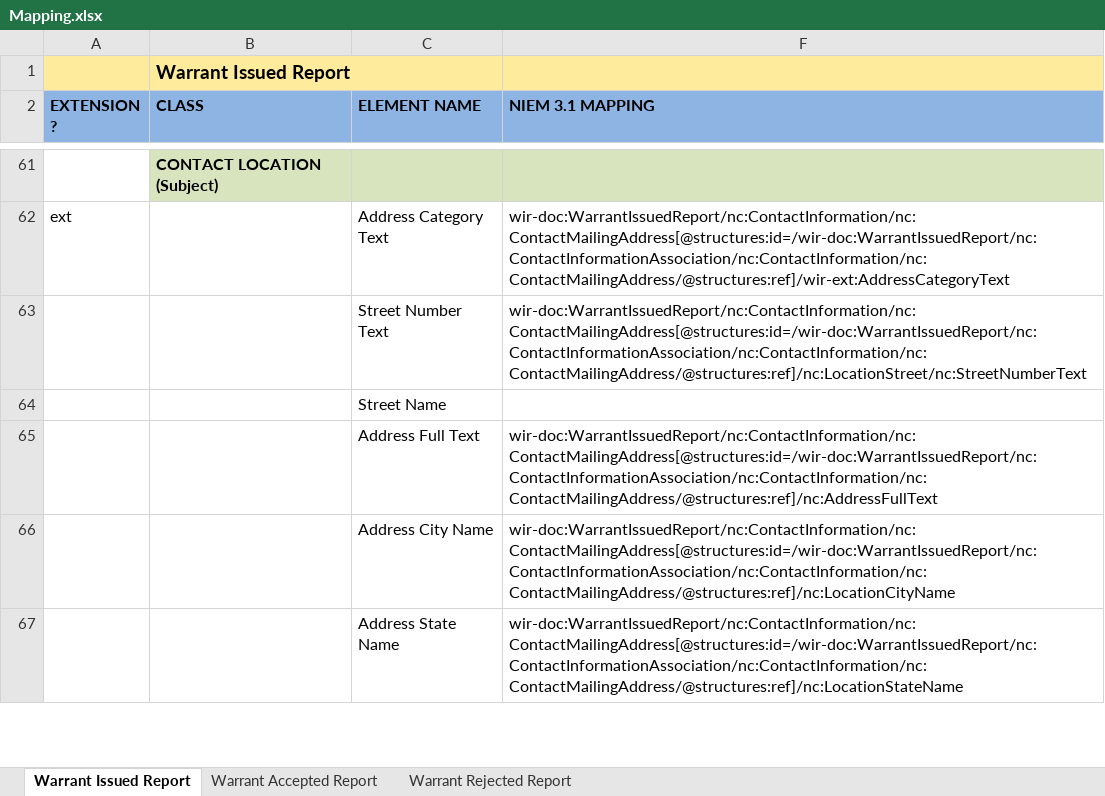
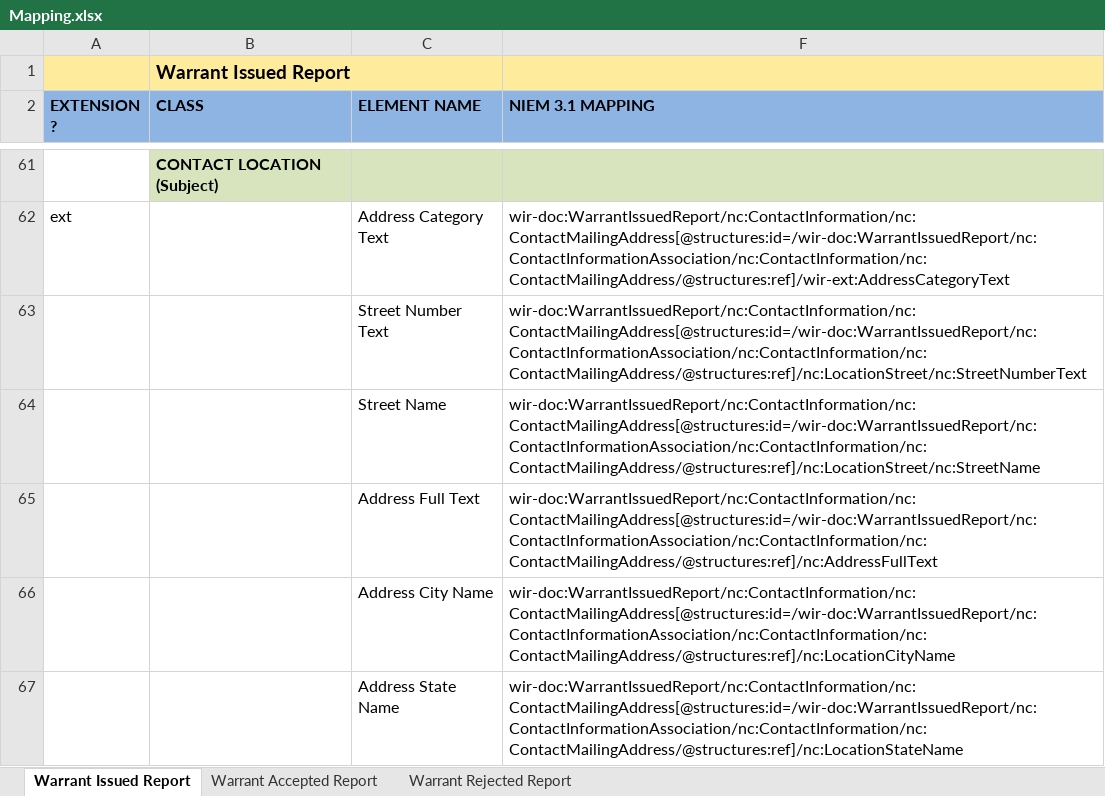
Before and after one commit to scottj7486/main, an Excel workbook: shared/ojb-resources-common/src/main/resources/ssp/Warrant_Issued_Reporting/artifacts/service_model/information_model/IEPD/documentation/Mapping.xlsx, sheet Warrant Issued Report, drawn as a sheet; only a part is shown, gaps mark what is left out; values as stored, in another font and other column widths than the file's, no borders; the diff names each change by its address in the sheet, - before the commit and + after, or states it on an @@ line.

Commit message:
Updated XPATH in mapping spreadsheets for streetname & charge severity

```diff
--- a/shared/ojb-resources-common/src/main/resources/ssp/Warrant_Issued_Reporting/artifacts/service_model/information_model/IEPD/documentation/Mapping.xlsx (sheet Warrant Issued Report)
+++ b/shared/ojb-resources-common/src/main/resources/ssp/Warrant_Issued_Reporting/artifacts/service_model/information_model/IEPD/documentation/Mapping.xlsx (sheet Warrant Issued Report)
-F64 (NIEM 3.1 MAPPING): (empty)
+F64 (NIEM 3.1 MAPPING): wir-doc:WarrantIssuedReport/nc:ContactInformation/nc:ContactMailingAddress[@structures:id=/wir-doc:WarrantIssuedReport/nc:ContactInformationAssociation/nc:ContactInformation/nc:ContactMailingAddress/@structures:ref]/nc:LocationStreet/nc:StreetName
```
Also changed, not shown: 1 other file.
